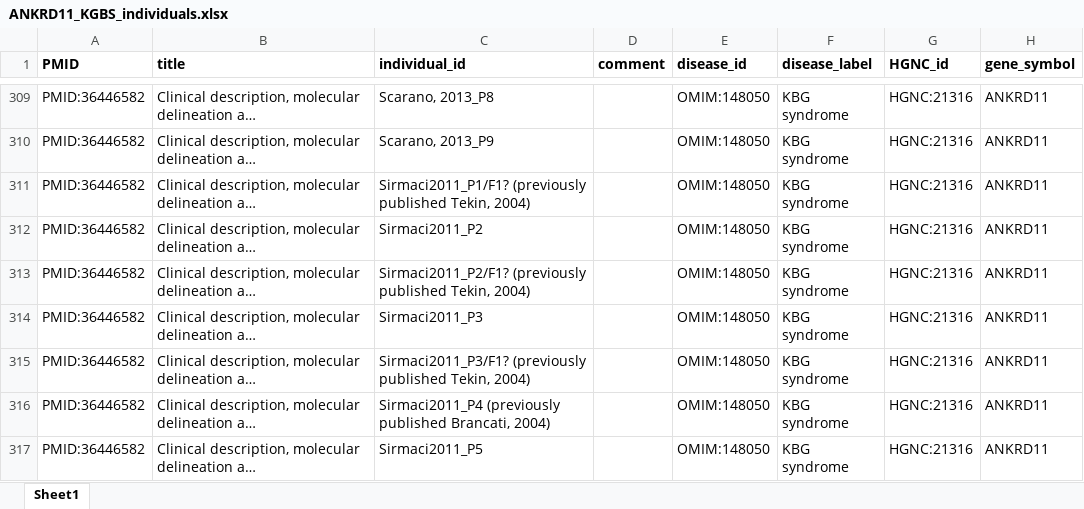
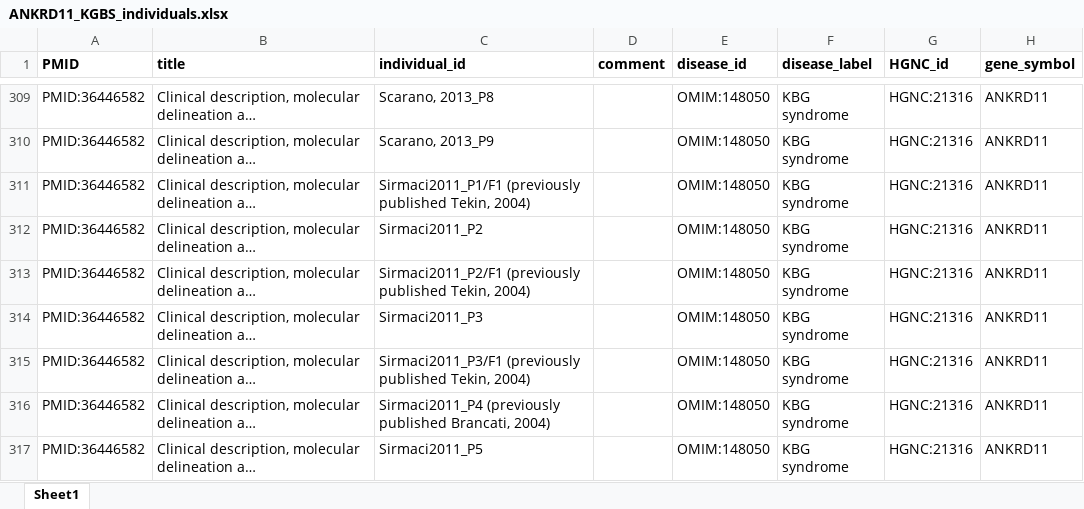
Before and after one commit to monarch-initiative/phenopacket-store, an Excel workbook: notebooks/ANKRD11/input/ANKRD11_KGBS_individuals.xlsx, sheet Sheet1, drawn as a sheet; only a part is shown, gaps mark what is left out; long unchanged cells end in …; values as stored, in another font and other column widths than the file's, no borders; the diff names each change by its address in the sheet, - before the commit and + after, or states it on an @@ line.

```diff
--- a/notebooks/ANKRD11/input/ANKRD11_KGBS_individuals.xlsx (sheet Sheet1)
+++ b/notebooks/ANKRD11/input/ANKRD11_KGBS_individuals.xlsx (sheet Sheet1)
-C311 (individual_id): Sirmaci2011_P1/F1? (previously published…
+C311 (individual_id): Sirmaci2011_P1/F1 (previously published…
-C313 (individual_id): Sirmaci2011_P2/F1? (previously published…
+C313 (individual_id): Sirmaci2011_P2/F1 (previously published…
-C315 (individual_id): Sirmaci2011_P3/F1? (previously published…
+C315 (individual_id): Sirmaci2011_P3/F1 (previously published…
```
Also changed, not shown: 17 other files.
